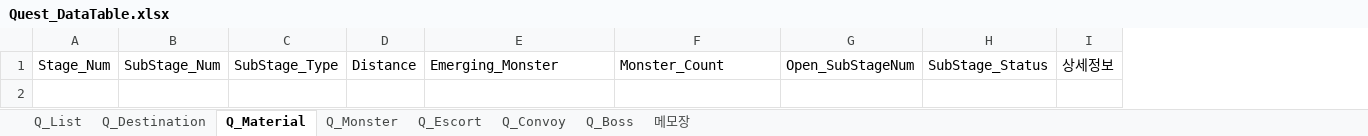
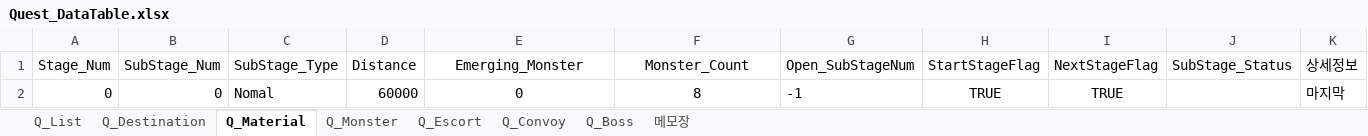
Before and after one commit to kmk5844/NiarT_Pro, an Excel workbook: Train/Assets/_Data_Quest/Quest_DataTable.xlsx, sheet Q_Material, drawn as a sheet; values as stored, in another font and other column widths than the file's, no borders; charts and pictures not drawn; the diff names each change by its address in the sheet, - before the commit and + after, or states it on an @@ line.

```diff
--- a/Train/Assets/_Data_Quest/Quest_DataTable.xlsx (sheet Q_Material)
+++ b/Train/Assets/_Data_Quest/Quest_DataTable.xlsx (sheet Q_Material)
+column H (StartStageFlag), empty
+column I (NextStageFlag), empty
-E1:F1 alignment: left
+E1:F1 alignment: center
+row 2: 0 | 0 | Nomal | 60000 | 0 | 8 | -1 | TRUE | TRUE |  | 마지막
```
Also changed, not shown: sheet Q_List, Train/Assets/_Data_Game/Game_DataTable.xlsx, 32 other files.
